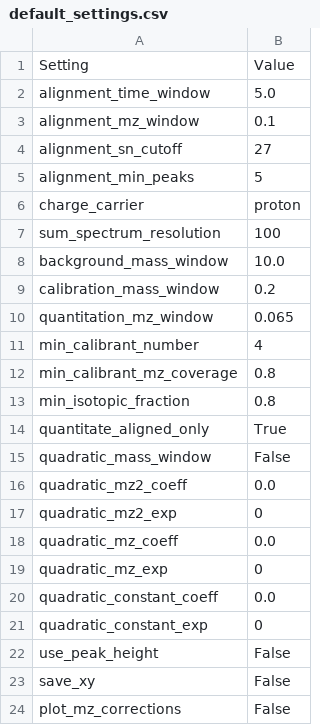
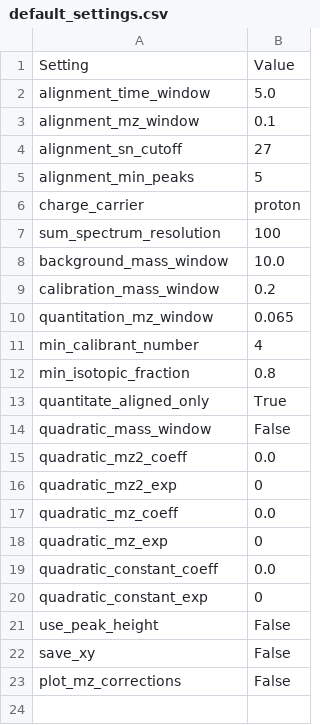
Before and after one commit to stainawarijar/SweetSuite, a CSV file: sweet_suite/resources/templates/default_settings.csv, drawn as a sheet; the diff names each change by its address in the sheet, - before the commit and + after, or states it on an @@ line.

```diff
--- a/sweet_suite/resources/templates/default_settings.csv
+++ b/sweet_suite/resources/templates/default_settings.csv
-row 12: min_calibrant_mz_coverage | 0.8
```
Also changed, not shown: 7 other files.
